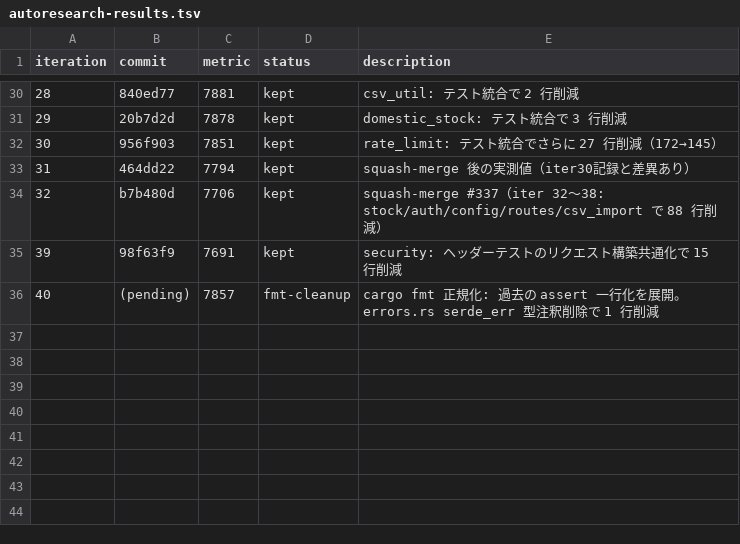
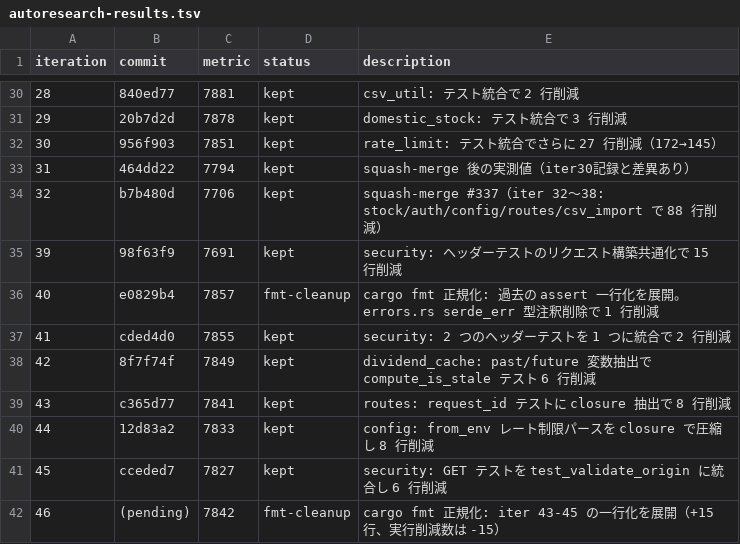
Before and after one commit to zaichu/shoken-webapp, a TSV file: autoresearch-results.tsv, drawn as a sheet; only a part is shown, gaps mark what is left out; addresses are those after the commit; the diff names each change by its address in the sheet, - before the commit and + after, or states it on an @@ line.

```diff
--- a/autoresearch-results.tsv
+++ b/autoresearch-results.tsv
+row 36: 40 | e0829b4 | 7857 | fmt-cleanup | cargo fmt 正規化: 過去の assert 一行化を展開。errors.rs serde_err 型注釈削除で 1 行削減
+row 37: 41 | cded4d0 | 7855 | kept | security: 2 つのヘッダーテストを 1 つに統合で 2 行削減
+row 38: 42 | 8f7f74f | 7849 | kept | dividend_cache: past/future 変数抽出で compute_is_stale テスト 6 行削減
+row 39: 43 | c365d77 | 7841 | kept | routes: request_id テストに closure 抽出で 8 行削減
+row 40: 44 | 12d83a2 | 7833 | kept | config: from_env レート制限パースを closure で圧縮し 8 行削減
+row 41: 45 | cceded7 | 7827 | kept | security: GET テストを test_validate_origin に統合し 6 行削減
@@ column A (iteration) renumbered from row 42 down @@
-C42 (metric): 7857
+C42 (metric): 7842
-E42 (description): …正規化: 過去の assert 一行化を展開。errors.rs serde_err 型注釈削除で 1 行削減
+E42 (description): …正規化: iter 43-45 の一行化を展開（+15 行、実行削減数は -15）
```
Also changed, not shown: 4 other files.
